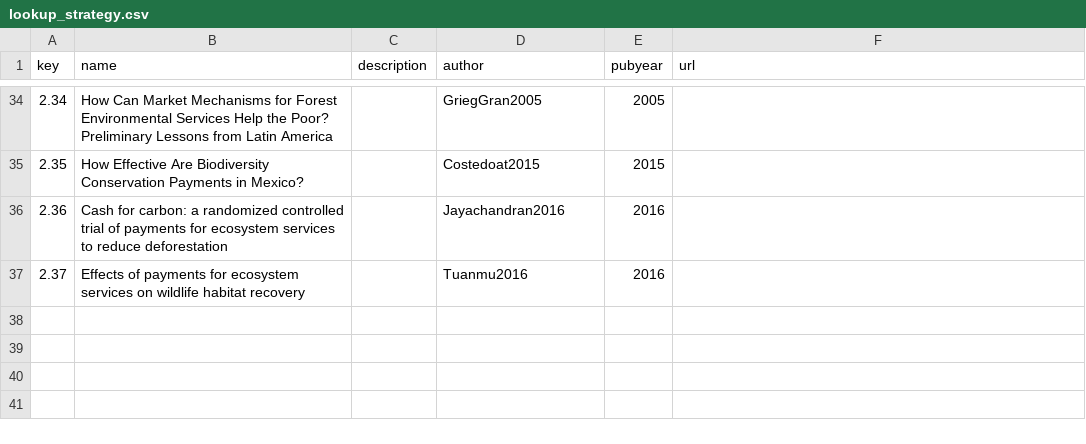
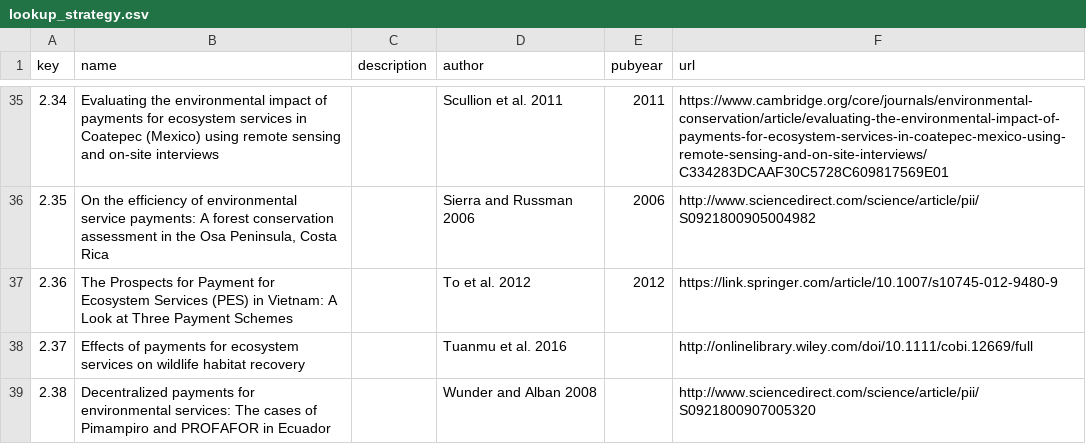
Before and after one commit to mongabay/mongabay-conservationviz, a CSV file: data/pes/lookup_strategy.csv, drawn as a sheet; only a part is shown, gaps mark what is left out; the diff covers the shown part only.

Commit message:
full update of PES data, including lookup correction

```diff
--- a/data/pes/lookup_strategy.csv
+++ b/data/pes/lookup_strategy.csv
@@ -34,4 +35,5 @@ key,name,description,author,pubyear,url
-2.34,How Can Market Mechanisms for Forest Environmental Services Help the Poor? Preliminary Lessons from Latin America,,GriegGran2005,2005,
-2.35,How Effective Are Biodiversity Conservation Payments in Mexico?,,Costedoat2015,2015,
-2.36,Cash for carbon: a randomized controlled trial of payments for ecosystem services to reduce deforestation,,Jayachandran2016,2016,
-2.37,Effects of payments for ecosystem services on wildlife habitat recovery,,Tuanmu2016,2016,
+2.34,Evaluating the environmental impact of payments for ecosystem services in Coatepec (Mexico) using remote sensing and on-site interviews,,Scullion et al. 2011,2011,https://www.cambridge.org/core/journals/environmental-conservation/article/evaluating-the-environmental-impact-of-payments-for-ecosystem-services-in-coatepec-mexico-using-remote-sensing-and-on-site-interviews/C334283DCAAF30C5728C609817569E01
+2.35,"On the efficiency of environmental service payments: A forest conservation assessment in the Osa Peninsula, Costa Rica",,Sierra and Russman 2006,2006,http://www.sciencedirect.com/science/article/pii/S0921800905004982
+2.36,The Prospects for Payment for Ecosystem Services (PES) in Vietnam: A Look at Three Payment Schemes,,To et al. 2012,2012,https://link.springer.com/article/10.1007/s10745-012-9480-9
+2.37,Effects of payments for ecosystem services on wildlife habitat recovery,,Tuanmu et al. 2016,,http://onlinelibrary.wiley.com/doi/10.1111/cobi.12669/full
+2.38,Decentralized payments for environmental services: The cases of Pimampiro and PROFAFOR in Ecuador,,Wunder and Alban 2008,,http://www.sciencedirect.com/science/article/pii/S0921800907005320
```
Also changed, not shown: 1 added row and 123 edited cells elsewhere in this file, data/lookup.csv, docs/data/lookup.csv, 3 other files.
